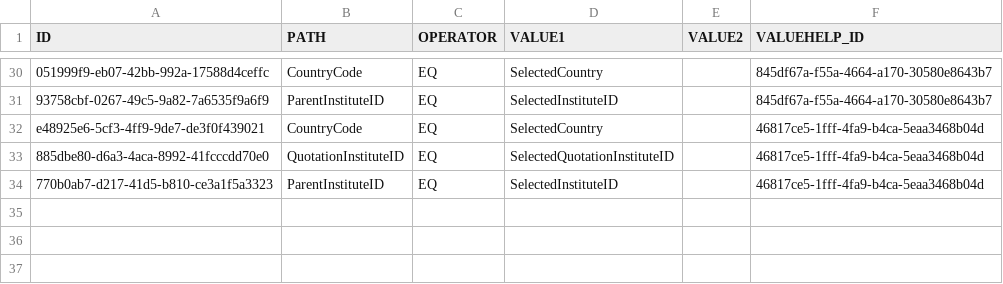
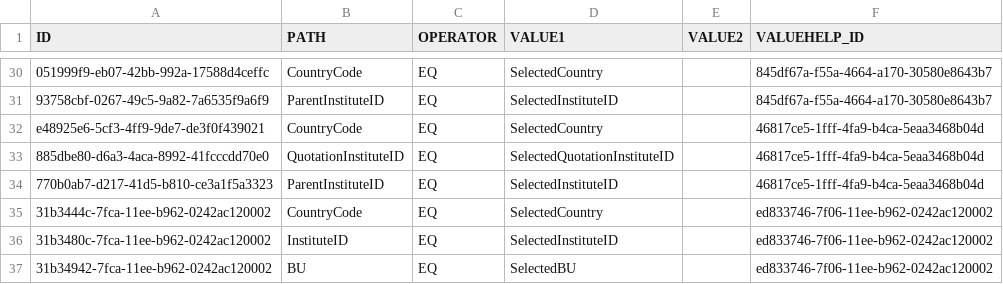
Before and after one commit to mandar-velankar/FAST_UI_TEMPLATES, a CSV file: db/data/com.bayer.SXTENDER.templates-Filter.csv, drawn as a sheet; only a part is shown, gaps mark what is left out; the diff names each change by its address in the sheet, - before the commit and + after, or states it on an @@ line.

```diff
--- a/db/data/com.bayer.SXTENDER.templates-Filter.csv
+++ b/db/data/com.bayer.SXTENDER.templates-Filter.csv
+row 35: 31b3444c-7fca-11ee-b962-0242ac120002 | CountryCode | EQ | SelectedCountry |  | ed833746-7f06-11ee-b962-0242ac120002
+row 36: 31b3480c-7fca-11ee-b962-0242ac120002 | InstituteID | EQ | SelectedInstituteID |  | ed833746-7f06-11ee-b962-0242ac120002
+row 37: 31b34942-7fca-11ee-b962-0242ac120002 | BU | EQ | SelectedBU |  | ed833746-7f06-11ee-b962-0242ac120002
```
Also changed, not shown: db/data/com.bayer.SXTENDER.templates-Column.csv, db/data/com.bayer.SXTENDER.templates-Control.csv, 4 other files.
